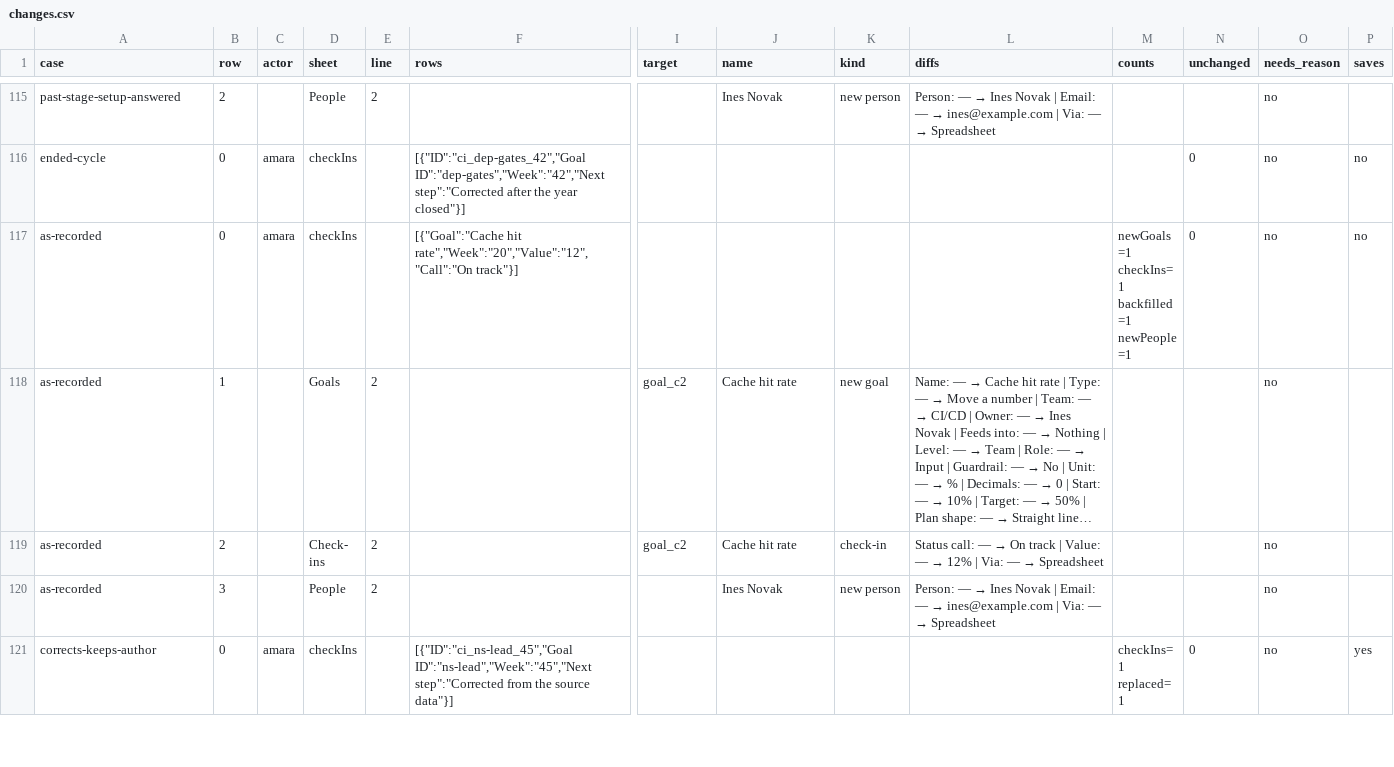
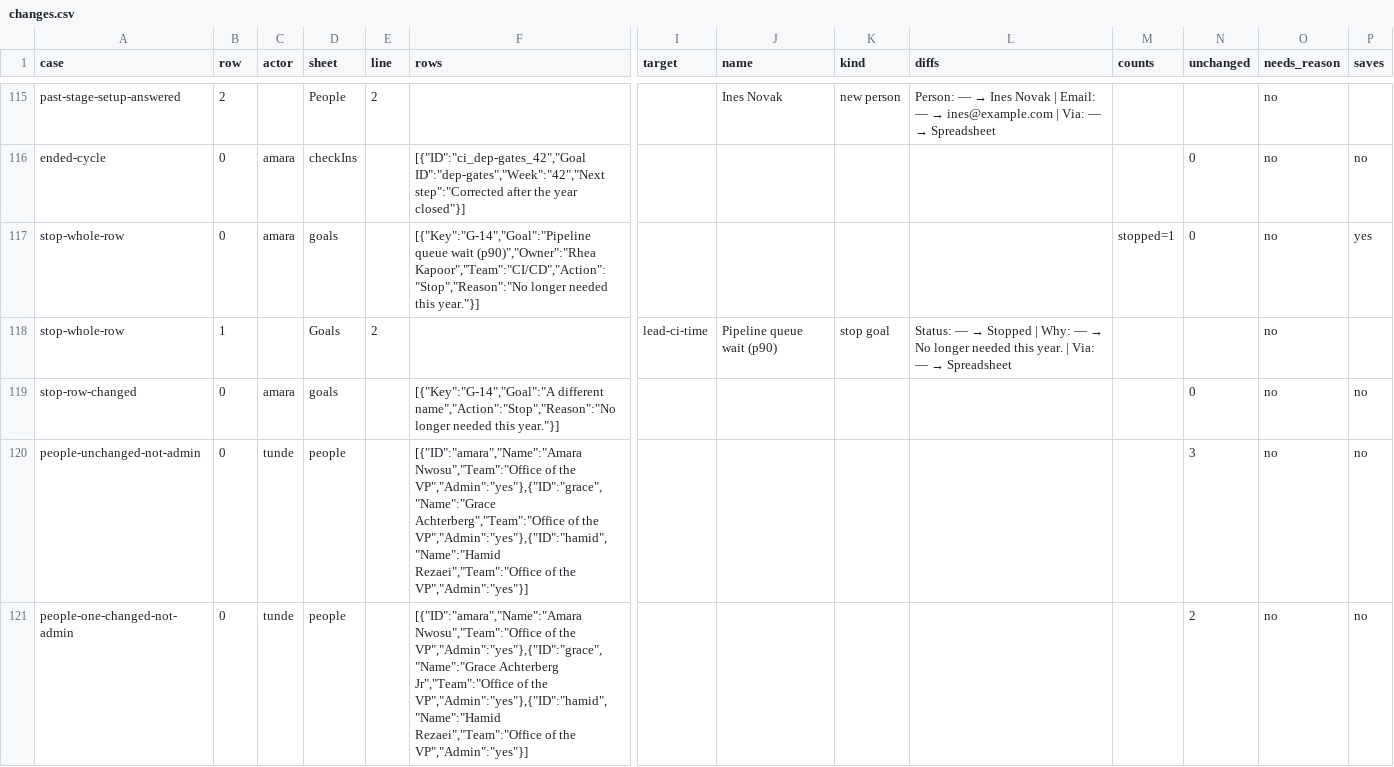
Before and after one commit to sconies/goals-app, a CSV file: spec/conformance/changes.csv, drawn as a sheet; only a part is shown, gaps mark what is left out; the shorter side is filled out with more unchanged rows; long unchanged cells end in …; rows hold the shown columns only; the diff covers the shown part only; the diff names each change by its address in the sheet, - before the commit and + after, or states it on an @@ line.

```diff
--- a/spec/conformance/changes.csv
+++ b/spec/conformance/changes.csv
+row 117: stop-whole-row | 0 | amara | goals |  | [{"Key":"G-14","Goal":"Pipeline queue wait (p90)","Owner":"Rhea Kapoor","Team":"CI/CD","Action":"Stop","Reason":"No longer needed this year."}] |  |  |  |  | stopped=1 | 0 | no | yes
+row 118: stop-whole-row | 1 |  | Goals | 2 |  | lead-ci-time | Pipeline queue wait (p90) | stop goal | Status: — → Stopped | Why: — → No longer needed this year. | Via: — → Spreadsheet |  |  | no
+row 119: stop-row-changed | 0 | amara | goals |  | [{"Key":"G-14","Goal":"A different name","Action":"Stop","Reason":"No longer needed this year."}] |  |  |  |  |  | 0 | no | no
+row 120: people-unchanged-not-admin | 0 | tunde | people |  | [{"ID":"amara","Name":"Amara Nwosu","Team":"Office of the VP","Admin":"yes"},{"ID":"grace","Name":"Grace Achterberg","Team":"Office of the VP","Admin":"yes"},{"ID":"hamid","Name":"Hamid Rezaei","Team":"Office of the VP","Admin":"yes"}] |  |  |  |  |  | 3 | no | no
+row 121: people-one-changed-not-admin | 0 | tunde | people |  | [{"ID":"amara","Name":"Amara Nwosu","Team":"Office of the VP","Admin":"yes"},{"ID":"grace","Name":"Grace Achterberg Jr","Team":"Office of the VP","Admin":"yes"},{"ID":"hamid","Name":"Hamid Rezaei","Team":"Office of the VP","Admin":"yes"}] |  |  |  |  |  | 2 | no | no
```
Also changed, not shown: 5 added rows elsewhere in this file, spec/conformance/import.csv, 37 other files.
